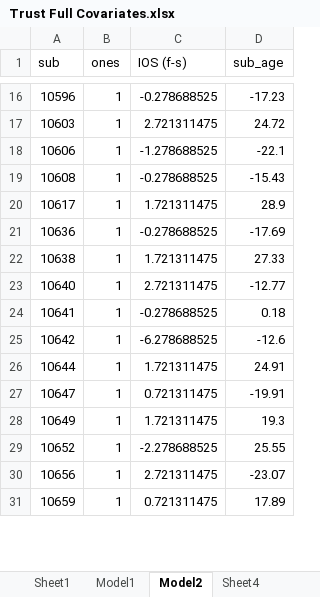
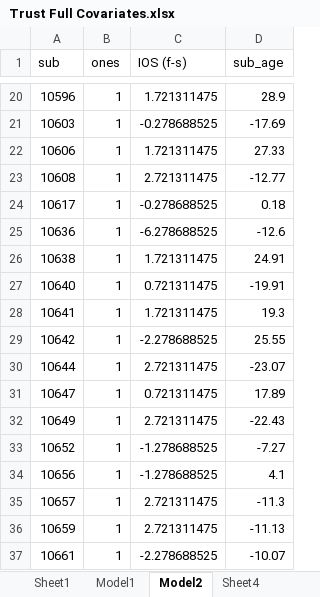
Before and after one commit to DVS-Lab/rf1-sra-trust, an Excel workbook: SFN/covariates/Trust Full Covariates.xlsx, sheet Model2, drawn as a sheet; only a part is shown, gaps mark what is left out; values as stored, in another font and other column widths than the file's, no borders; addresses are those after the commit; the diff covers the shown part only; the diff names each change by its address in the sheet, - before the commit and + after, or states it on an @@ line.

```diff
--- a/SFN/covariates/Trust Full Covariates.xlsx (sheet Model2)
+++ b/SFN/covariates/Trust Full Covariates.xlsx (sheet Model2)
-C20 (IOS (f-s)): -0.278688525
+C20 (IOS (f-s)): 1.721311475
-D20 (sub_age): -17.23
+D20 (sub_age): 28.9
-C21 (IOS (f-s)): 2.721311475
+C21 (IOS (f-s)): -0.278688525
-D21 (sub_age): 24.72
+D21 (sub_age): -17.69
-C22 (IOS (f-s)): -1.278688525
+C22 (IOS (f-s)): 1.721311475
-D22 (sub_age): -22.1
+D22 (sub_age): 27.33
-C23 (IOS (f-s)): -0.278688525
+C23 (IOS (f-s)): 2.721311475
-D23 (sub_age): -15.43
+D23 (sub_age): -12.77
-C24 (IOS (f-s)): 1.721311475
+C24 (IOS (f-s)): -0.278688525
-D24 (sub_age): 28.9
+D24 (sub_age): 0.18
-C25 (IOS (f-s)): -0.278688525
+C25 (IOS (f-s)): -6.278688525
-D25 (sub_age): -17.69
+D25 (sub_age): -12.6
-D26 (sub_age): 27.33
+D26 (sub_age): 24.91
-C27 (IOS (f-s)): 2.721311475
+C27 (IOS (f-s)): 0.721311475
-D27 (sub_age): -12.77
+D27 (sub_age): -19.91
-C28 (IOS (f-s)): -0.278688525
+C28 (IOS (f-s)): 1.721311475
-D28 (sub_age): 0.18
+D28 (sub_age): 19.3
-C29 (IOS (f-s)): -6.278688525
+C29 (IOS (f-s)): -2.278688525
-D29 (sub_age): -12.6
+D29 (sub_age): 25.55
-C30 (IOS (f-s)): 1.721311475
+C30 (IOS (f-s)): 2.721311475
-D30 (sub_age): 24.91
+D30 (sub_age): -23.07
-D31 (sub_age): -19.91
+D31 (sub_age): 17.89
-C32 (IOS (f-s)): 1.721311475
+C32 (IOS (f-s)): 2.721311475
-D32 (sub_age): 19.3
+D32 (sub_age): -22.43
-C33 (IOS (f-s)): -2.278688525
+C33 (IOS (f-s)): -1.278688525
-D33 (sub_age): 25.55
+D33 (sub_age): -7.27
-C34 (IOS (f-s)): 2.721311475
+C34 (IOS (f-s)): -1.278688525
-D34 (sub_age): -23.07
+D34 (sub_age): 4.1
+row 35: 10657 | 1 | 2.721311475 | -11.3
-C36 (IOS (f-s)): 0.721311475
+C36 (IOS (f-s)): 2.721311475
-D36 (sub_age): 17.89
+D36 (sub_age): -11.13
+row 37: 10661 | 1 | -2.278688525 | -10.07
```
Also changed, not shown: 7 added rows, 9 removed rows and 69 edited cells elsewhere in this sheet, sheet Sheet1, formulas that keep their value, 1 other file.
